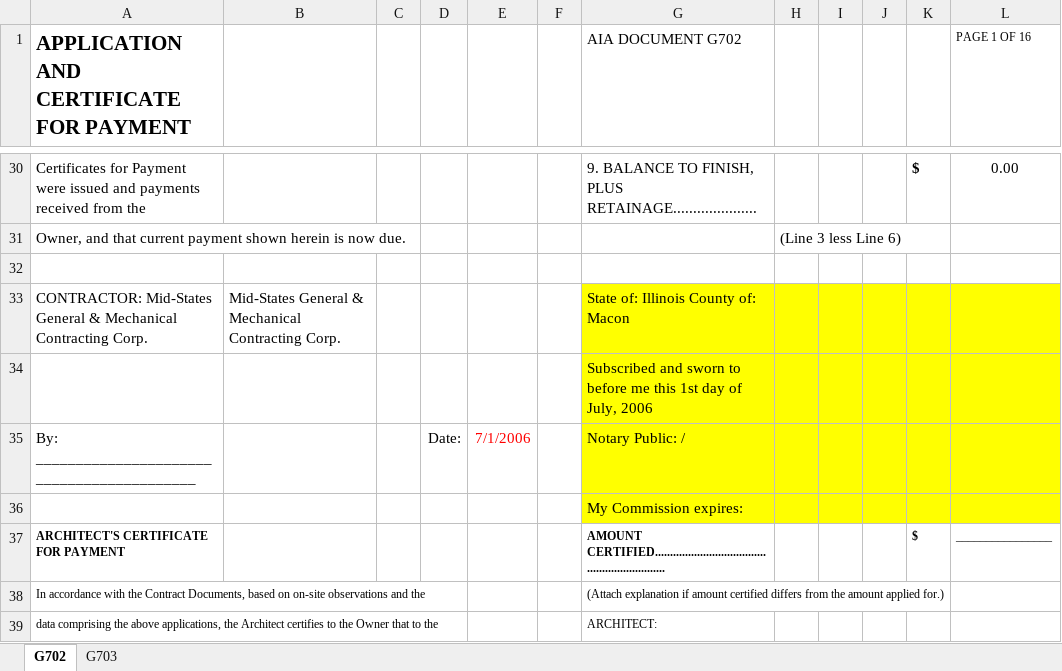
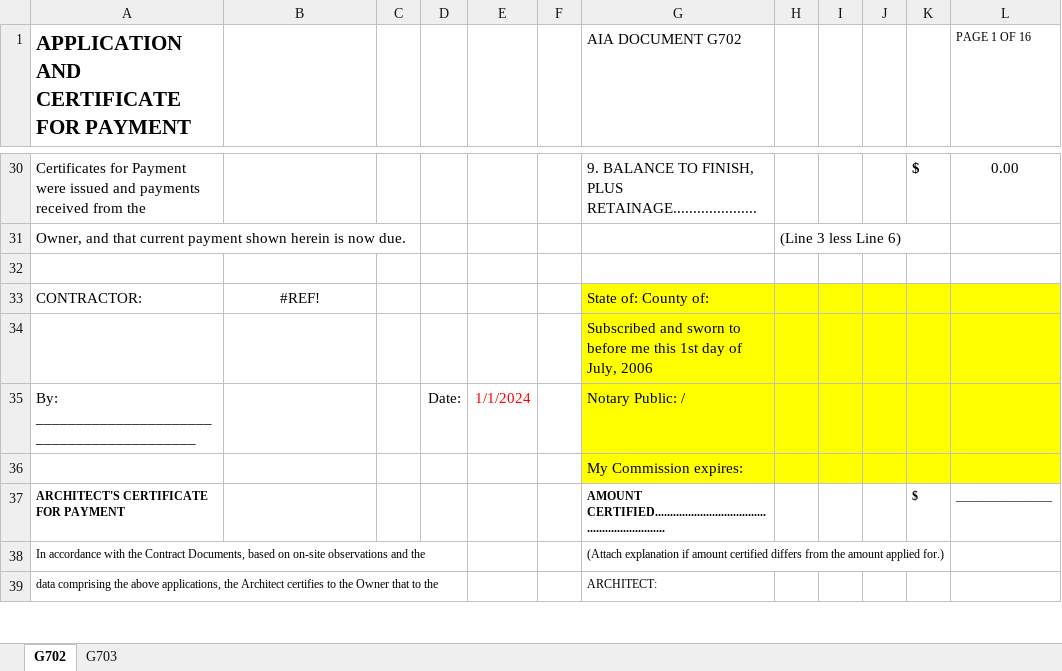
Before and after one commit to dnorthway/dnorthway.github.io, an Excel workbook: PayApp Template.xlsx, sheet G702, drawn as a sheet; only a part is shown, gaps mark what is left out; values as stored, in another font and other column widths than the file's, no borders; charts and pictures not drawn; removed rows and columns are numbered as before the commit, all else as after; the diff names each change by its address in the sheet, - before the commit and + after, or states it on an @@ line.

Commit message:
Add files via upload

```diff
--- a/PayApp Template.xlsx (sheet G702)
+++ b/PayApp Template.xlsx (sheet G702)
-row 33: CONTRACTOR: Mid-States General & Mechanical Contracting Corp. | Mid-States General & Mechanical Contracting Corp. |  |  |  |  | State of: Illinois County of: Macon
+row 33: CONTRACTOR: | #REF! |  |  |  |  | State of: County of:
-E35: 7/1/2006
+E35: 1/1/2024
```
